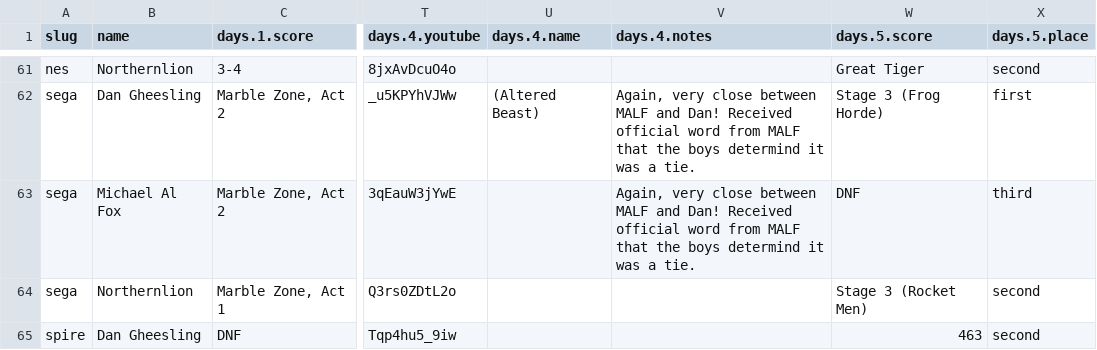
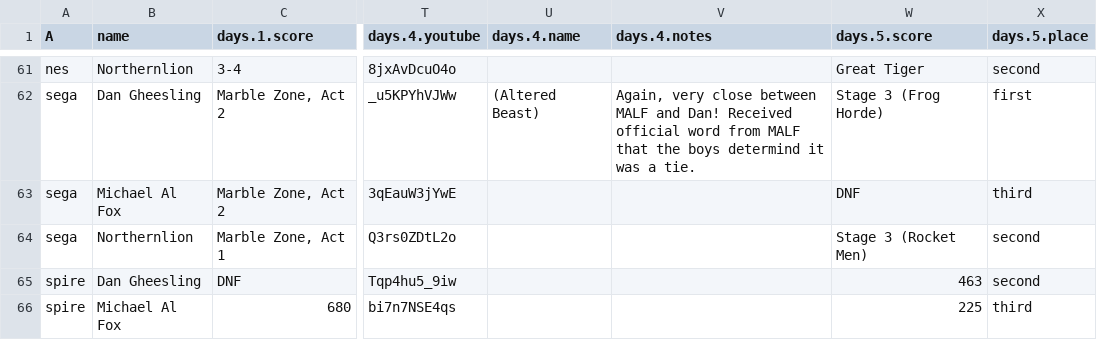
Before and after one commit to bcranton/goldengoblet.net, a CSV file: src/data/score.csv, drawn as a sheet; only a part is shown, gaps mark what is left out; the shorter side is filled out with more unchanged rows; the diff names each change by its address in the sheet, - before the commit and + after, or states it on an @@ line.

Commit message:
removed redundant footnote

```diff
--- a/src/data/score.csv
+++ b/src/data/score.csv
-A1: slug
+A1: A
-V63 (days.4.notes): Again, very close between MALF and Dan! Received official word from MALF that the boys determind it was a tie.
+V63 (days.4.notes): (empty)
```
